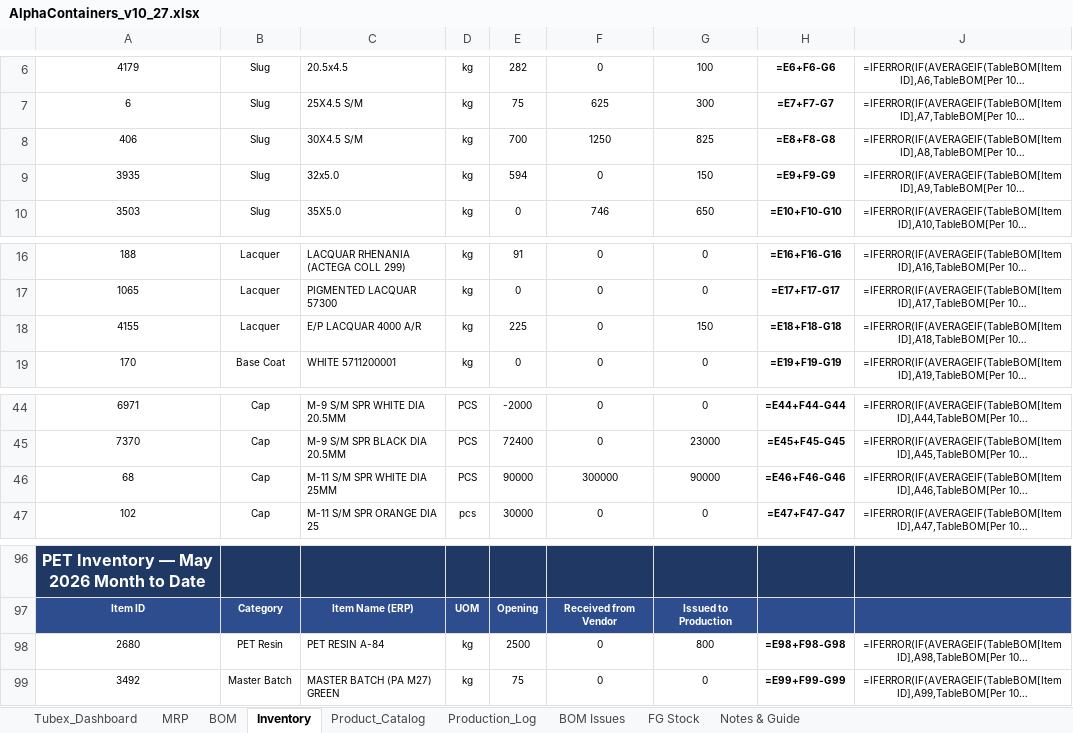
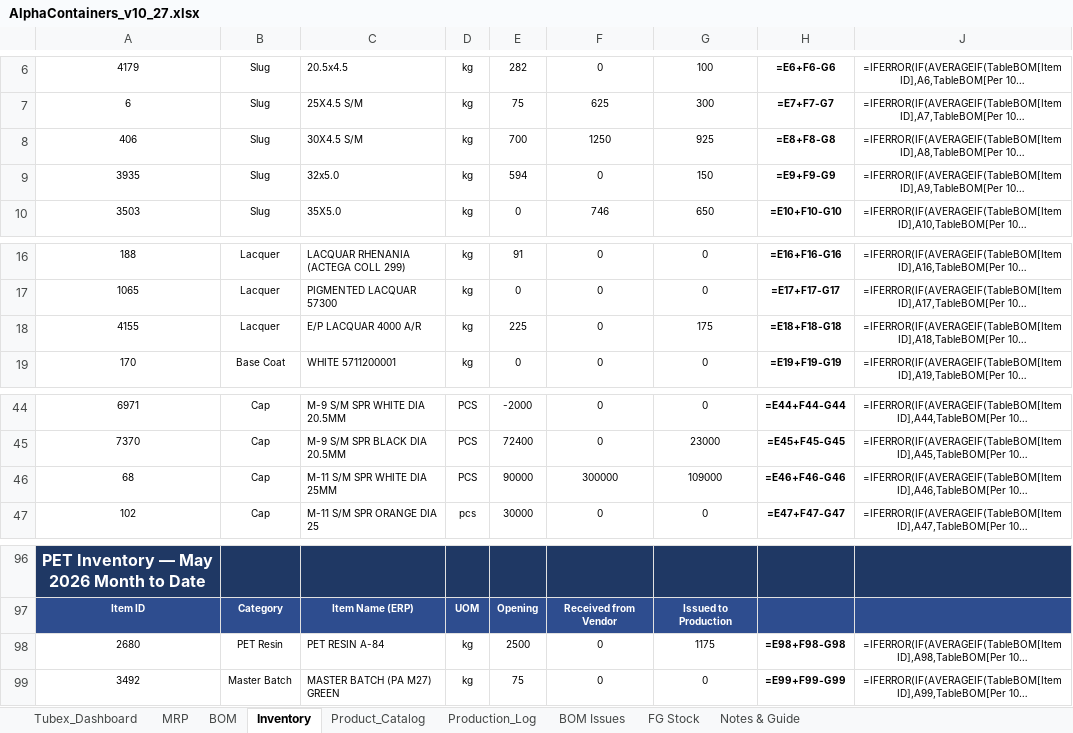
Before and after one commit to ckndr/alpha-containers, an Excel workbook: AlphaContainers_v10_27.xlsx, sheet Inventory, drawn as a sheet; only a part is shown, gaps mark what is left out; long unchanged cells end in …; values as stored, in another font and other column widths than the file's, no borders; formulas without a stored value are shown as written; conditional formats and table styles not drawn; the diff names each change by its address in the sheet, - before the commit and + after, or states it on an @@ line.

```diff
--- a/AlphaContainers_v10_27.xlsx (sheet Inventory)
+++ b/AlphaContainers_v10_27.xlsx (sheet Inventory)
-G8: 825
+G8: 925
-G18: 150
+G18: 175
-G46: 90000
+G46: 109000
-G98: 800
+G98: 1175
```
Also changed, not shown: sheet Production_Log, 2 other files.
